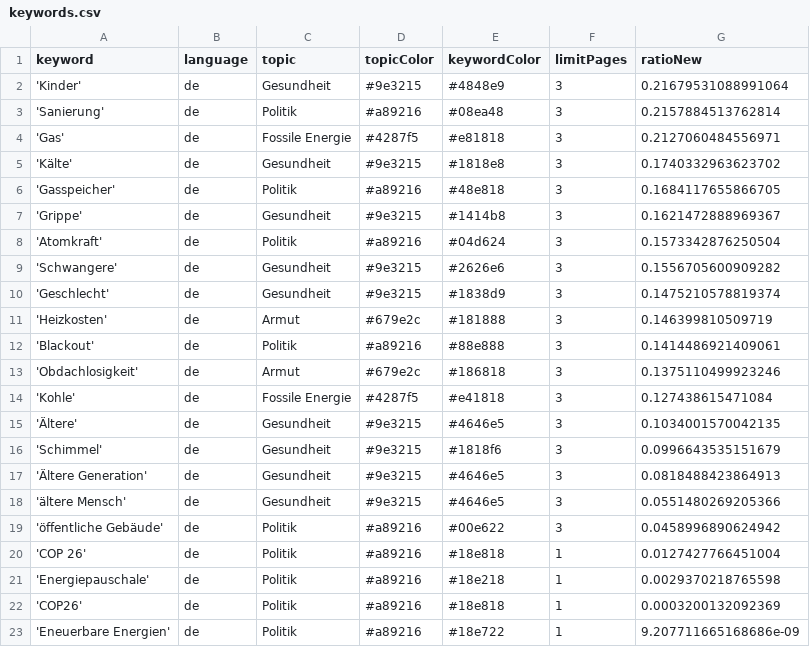
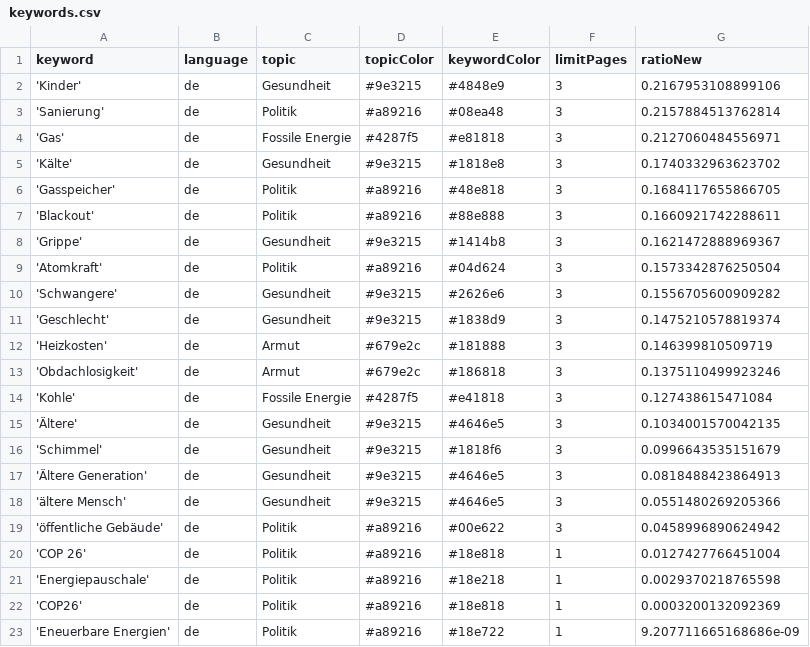
Before and after one commit to tlais147-physgeo01/winterIsComing2, a CSV file: keywords.csv, drawn as a sheet.

```diff
--- a/keywords.csv
+++ b/keywords.csv
@@ -1,3 +1,3 @@
 keyword,language,topic,topicColor,keywordColor,limitPages,ratioNew
-'Kinder',de,Gesundheit,#9e3215,#4848e9,3,0.21679531088991064
+'Kinder',de,Gesundheit,#9e3215,#4848e9,3,0.2167953108899106
 'Sanierung',de,Politik,#a89216,#08ea48,3,0.2157884513762814
@@ -6,2 +6,3 @@ keyword,language,topic,topicColor,keywordColor,limitPages,ratioNew
 'Gasspeicher',de,Politik,#a89216,#48e818,3,0.1684117655866705
+'Blackout',de,Politik,#a89216,#88e888,3,0.1660921742288611
 'Grippe',de,Gesundheit,#9e3215,#1414b8,3,0.1621472888969367
@@ -11,3 +12,2 @@ keyword,language,topic,topicColor,keywordColor,limitPages,ratioNew
 'Heizkosten',de,Armut,#679e2c,#181888,3,0.146399810509719
-'Blackout',de,Politik,#a89216,#88e888,3,0.1414486921409061
 'Obdachlosigkeit',de,Armut,#679e2c,#186818,3,0.1375110499923246
```
Also changed, not shown: csv/news_2024_11.csv, 1 other file.
